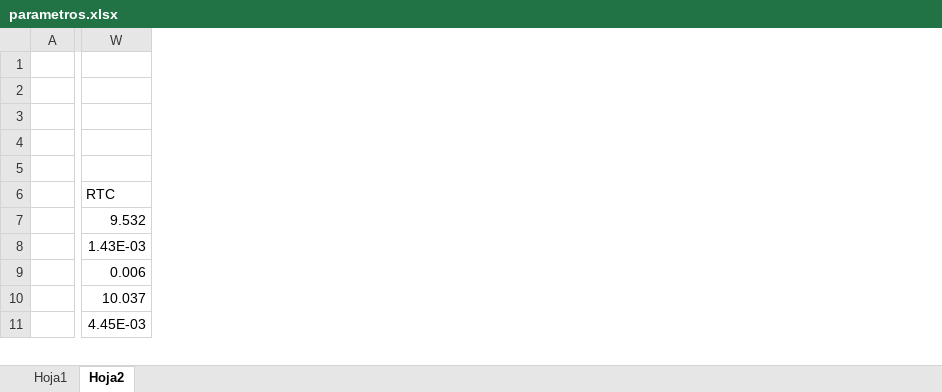
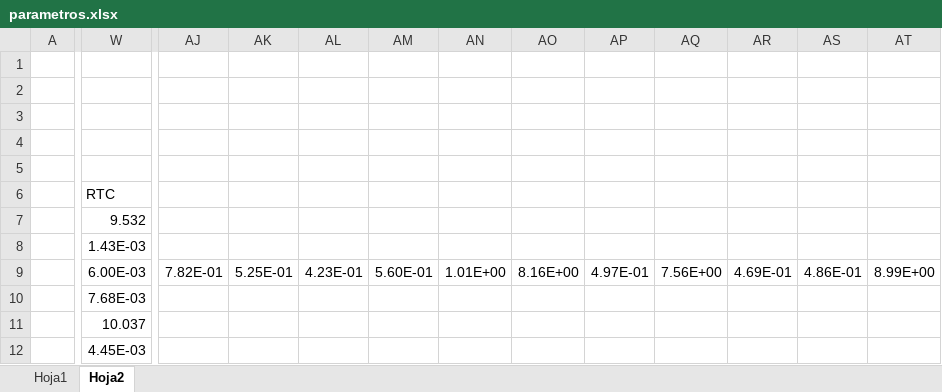
Before and after one commit to diegoomataix/Generacion-y-gestion-de-potencia, an Excel workbook: Trabajo 2. Modelos explicitos/parametros.xlsx, sheet Hoja2, drawn as a sheet; only a part is shown, gaps mark what is left out; values as stored, in another font and other column widths than the file's, no borders; removed rows and columns are numbered as before the commit, all else as after; rows hold the shown columns only; the diff covers the shown part only; the diff names each change by its address in the sheet, - before the commit and + after, or states it on an @@ line.

```diff
--- a/Trabajo 2. Modelos explicitos/parametros.xlsx (sheet Hoja2)
+++ b/Trabajo 2. Modelos explicitos/parametros.xlsx (sheet Hoja2)
-column A, empty
+column A, empty
+column AJ, row 9: 7.82E-01
+column AK, row 9: 5.25E-01
+column AL, row 9: 4.23E-01
+column AM, row 9: 5.60E-01
+column AN, row 9: 1.01E+00
+column AO, row 9: 8.16E+00
+column AP, row 9: 4.97E-01
+column AQ, row 9: 7.56E+00
+column AR, row 9: 4.69E-01
+column AS, row 9: 4.86E-01
+column AT, row 9: 8.99E+00
-W9: 0.006
+W9: 6.00E-03
+row 10:  | 7.68E-03
```
Also changed, not shown: 9 added rows, 4 removed rows, 2 added columns and 70 edited cells elsewhere in this sheet, 3 other files.
